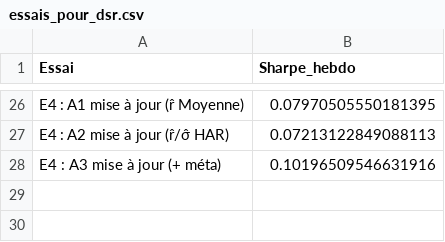
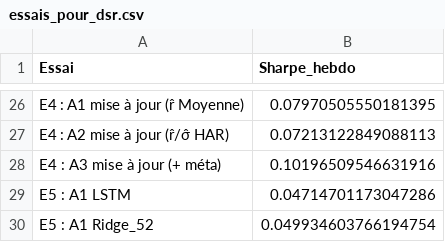
Before and after one commit to Ulrizpascuit/MATH60629_Projet, a CSV file: experiments/E4_ablation/essais_pour_dsr.csv, drawn as a sheet; only a part is shown, gaps mark what is left out; the diff names each change by its address in the sheet, - before the commit and + after, or states it on an @@ line.

Commit message:
Étape 5 (LSTM) et Deflated Sharpe avec N = 29
- Étape 5 : LSTM à 5 sorties (55 variables, réestimé toutes les 52 semaines, grille 2 × 2,
  5 graines) contre une Ridge réestimée aux mêmes dates (experiments/E5_lstm)
- PyTorch 2.15.0 (processeur) ajouté à requirements-lock.txt
- Étape 4 : le Deflated Sharpe compte automatiquement les stratégies de l'étape 5 (N = 29)
- Journal : résultats de l'étape 5, DSR mis à jour avec les valeurs obtenues avec N = 27

```diff
--- a/experiments/E4_ablation/essais_pour_dsr.csv
+++ b/experiments/E4_ablation/essais_pour_dsr.csv
+row 29: E5 : A1 LSTM | 0.04714701173047286
+row 30: E5 : A1 Ridge_52 | 0.049934603766194754
```
Also changed, not shown: experiments/E4_ablation/ablation_performance.csv, 17 other files.
